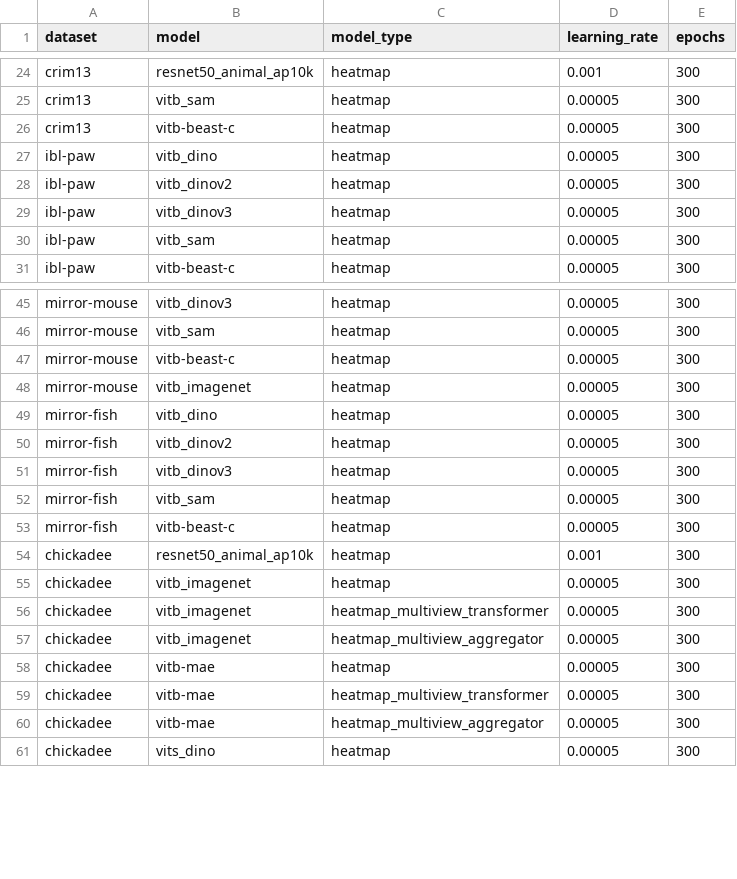
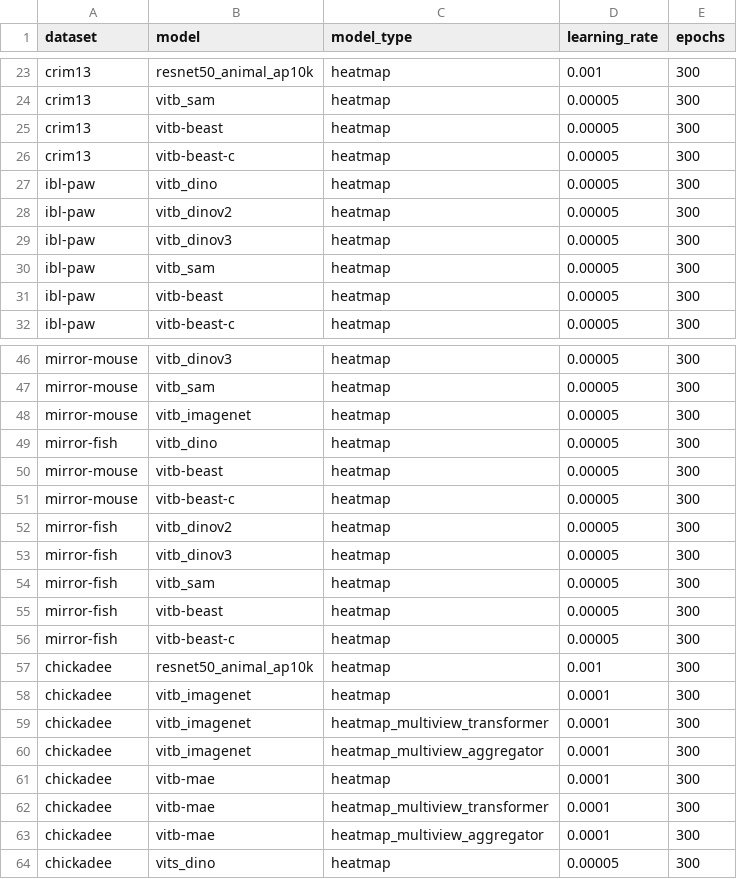
Before and after one commit to PPWangyc/multi-view, a CSV file: configs/litpose/litpose_hyper.csv, drawn as a sheet; only a part is shown, gaps mark what is left out; the diff covers the shown part only.

Commit message:
revised hyper

```diff
--- a/configs/litpose/litpose_hyper.csv
+++ b/configs/litpose/litpose_hyper.csv
@@ -25,2 +24,3 @@ crim13,resnet50_animal_ap10k,heatmap,0.001,300
 crim13,vitb_sam,heatmap,0.00005,300
+crim13,vitb-beast,heatmap,0.00005,300
 crim13,vitb-beast-c,heatmap,0.00005,300
@@ -30,2 +30,3 @@ ibl-paw,vitb_dinov3,heatmap,0.00005,300
 ibl-paw,vitb_sam,heatmap,0.00005,300
+ibl-paw,vitb-beast,heatmap,0.00005,300
 ibl-paw,vitb-beast-c,heatmap,0.00005,300
@@ -46,5 +47,6 @@ mirror-mouse,vitb_dinov3,heatmap,0.00005,300
 mirror-mouse,vitb_sam,heatmap,0.00005,300
-mirror-mouse,vitb-beast-c,heatmap,0.00005,300
 mirror-mouse,vitb_imagenet,heatmap,0.00005,300
 mirror-fish,vitb_dino,heatmap,0.00005,300
+mirror-mouse,vitb-beast,heatmap,0.00005,300
+mirror-mouse,vitb-beast-c,heatmap,0.00005,300
 mirror-fish,vitb_dinov2,heatmap,0.00005,300
@@ -52,10 +54,11 @@ mirror-fish,vitb_dinov3,heatmap,0.00005,300
 mirror-fish,vitb_sam,heatmap,0.00005,300
+mirror-fish,vitb-beast,heatmap,0.00005,300
 mirror-fish,vitb-beast-c,heatmap,0.00005,300
 chickadee,resnet50_animal_ap10k,heatmap,0.001,300
-chickadee,vitb_imagenet,heatmap,0.00005,300
-chickadee,vitb_imagenet,heatmap_multiview_transformer,0.00005,300
-chickadee,vitb_imagenet,heatmap_multiview_aggregator,0.00005,300
-chickadee,vitb-mae,heatmap,0.00005,300
-chickadee,vitb-mae,heatmap_multiview_transformer,0.00005,300
-chickadee,vitb-mae,heatmap_multiview_aggregator,0.00005,300
+chickadee,vitb_imagenet,heatmap,0.0001,300
+chickadee,vitb_imagenet,heatmap_multiview_transformer,0.0001,300
+chickadee,vitb_imagenet,heatmap_multiview_aggregator,0.0001,300
+chickadee,vitb-mae,heatmap,0.0001,300
+chickadee,vitb-mae,heatmap_multiview_transformer,0.0001,300
+chickadee,vitb-mae,heatmap_multiview_aggregator,0.0001,300
 chickadee,vits_dino,heatmap,0.00005,300
```
Also changed, not shown: 3 edited cells elsewhere in this file.
